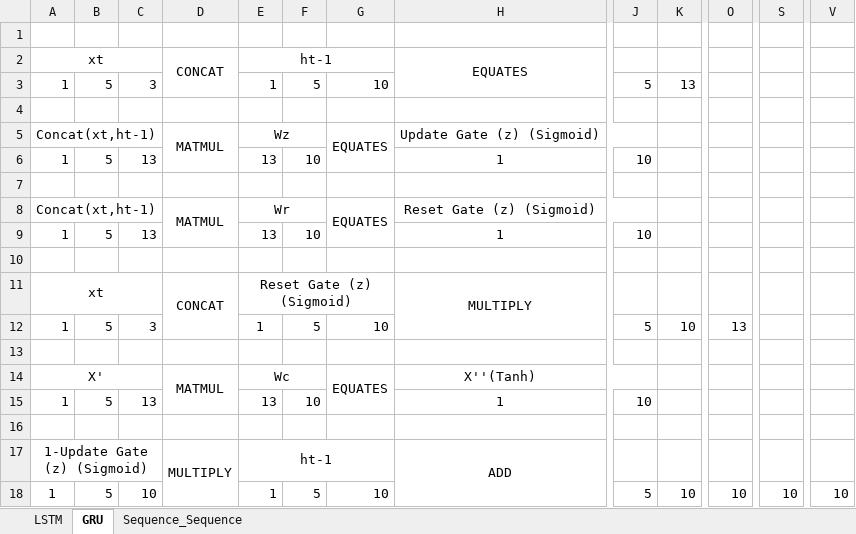
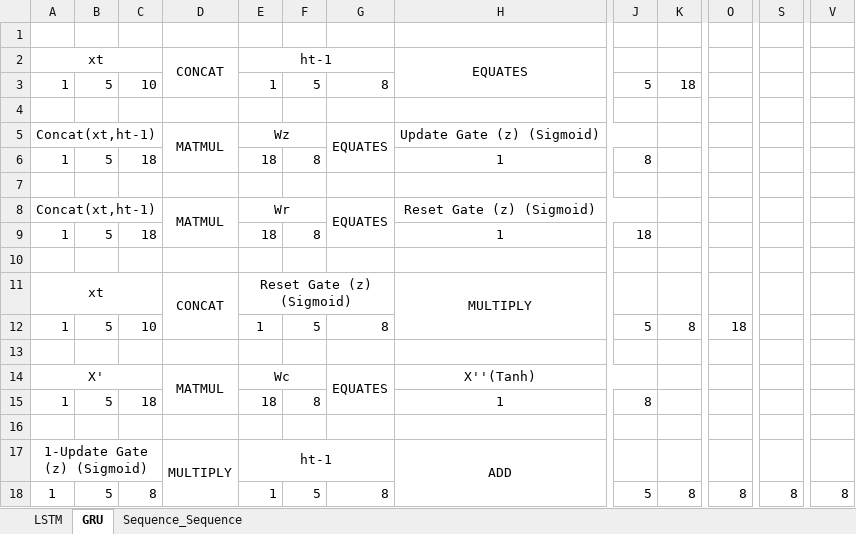
Before and after one commit to ritishadhikari/gcp_mle, an Excel workbook: Sequence Models for Time Series and Natural Language Processing/LSTM Flowmap.xlsx, sheet GRU, drawn as a sheet; only a part is shown, gaps mark what is left out; values as stored, in another font and other column widths than the file's, no borders; the diff names each change by its address in the sheet, - before the commit and + after, or states it on an @@ line.

```diff
--- a/Sequence Models for Time Series and Natural Language Processing/LSTM Flowmap.xlsx (sheet GRU)
+++ b/Sequence Models for Time Series and Natural Language Processing/LSTM Flowmap.xlsx (sheet GRU)
-C3: 3
+C3: 10
-G3: 10
+G3: 8
-K3: 13
+K3: 18
-C6: 13
+C6: 18
-E6: 13
+E6: 18
-F6: 10
+F6: 8
-J6: 10
+J6: 8
-C9: 13
+C9: 18
-E9: 13
+E9: 18
-F9: 10
+F9: 8
-J9: 10
+J9: 18
-C12: 3
+C12: 10
-G12: 10
+G12: 8
-K12: 10
+K12: 8
-O12: 13
+O12: 18
-C15: 13
+C15: 18
-E15: 13
+E15: 18
-F15: 10
+F15: 8
-J15: 10
+J15: 8
-C18: 10
+C18: 8
-G18: 10
+G18: 8
-K18: 10
+K18: 8
-O18: 10
+O18: 8
-S18: 10
+S18: 8
-V18: 10
+V18: 8
```
Also changed, not shown: sheet Sequence_Sequence, sheet LSTM, Sequence Models for Time Series and Natural Language Processing/Embedding Layer Formation.xlsx, Sequence Models for Time Series and Natural Language Processing/RNN Flowmap.xlsx, 35 other files.
